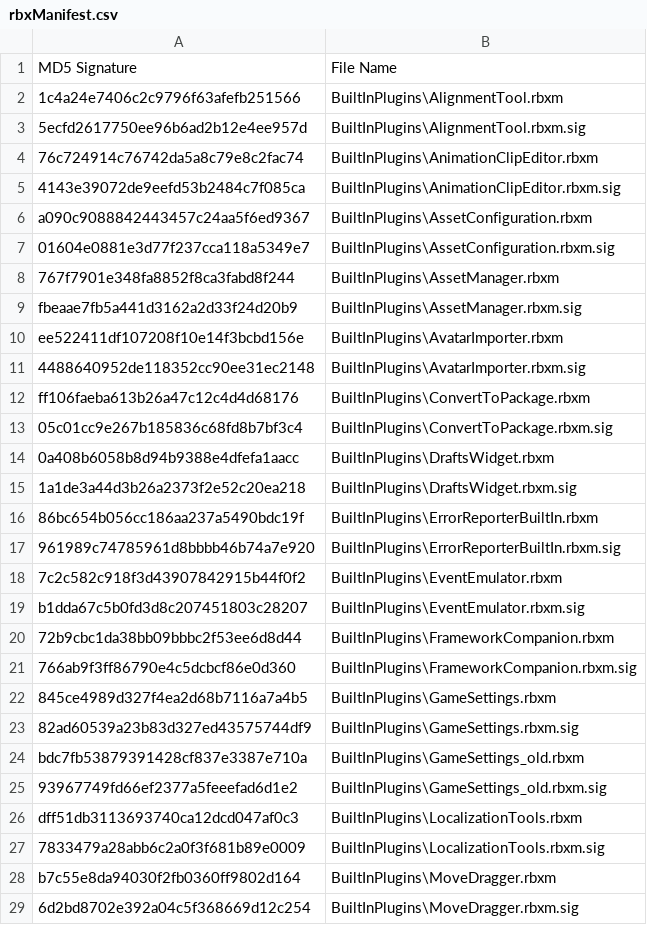
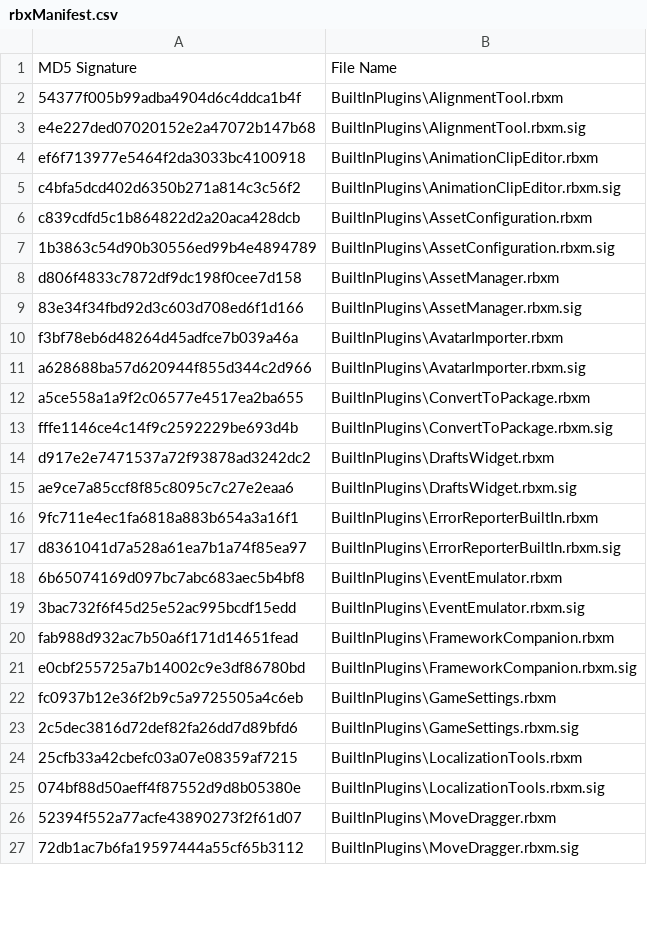
Before and after one commit to Kan18/Roblox-Client-Tracker, a CSV file: rbxManifest.csv, drawn as a sheet; only a part is shown; the diff covers the shown part only.

```diff
--- a/rbxManifest.csv
+++ b/rbxManifest.csv
@@ -1,29 +1,27 @@
 MD5 Signature,File Name
-1c4a24e7406c2c9796f63afefb251566,BuiltInPlugins\AlignmentTool.rbxm
-5ecfd2617750ee96b6ad2b12e4ee957d,BuiltInPlugins\AlignmentTool.rbxm.sig
-76c724914c76742da5a8c79e8c2fac74,BuiltInPlugins\AnimationClipEditor.rbxm
-4143e39072de9eefd53b2484c7f085ca,BuiltInPlugins\AnimationClipEditor.rbxm.sig
-a090c9088842443457c24aa5f6ed9367,BuiltInPlugins\AssetConfiguration.rbxm
-01604e0881e3d77f237cca118a5349e7,BuiltInPlugins\AssetConfiguration.rbxm.sig
-767f7901e348fa8852f8ca3fabd8f244,BuiltInPlugins\AssetManager.rbxm
-fbeaae7fb5a441d3162a2d33f24d20b9,BuiltInPlugins\AssetManager.rbxm.sig
-ee522411df107208f10e14f3bcbd156e,BuiltInPlugins\AvatarImporter.rbxm
-4488640952de118352cc90ee31ec2148,BuiltInPlugins\AvatarImporter.rbxm.sig
-ff106faeba613b26a47c12c4d4d68176,BuiltInPlugins\ConvertToPackage.rbxm
-05c01cc9e267b185836c68fd8b7bf3c4,BuiltInPlugins\ConvertToPackage.rbxm.sig
-0a408b6058b8d94b9388e4dfefa1aacc,BuiltInPlugins\DraftsWidget.rbxm
-1a1de3a44d3b26a2373f2e52c20ea218,BuiltInPlugins\DraftsWidget.rbxm.sig
-86bc654b056cc186aa237a5490bdc19f,BuiltInPlugins\ErrorReporterBuiltIn.rbxm
-961989c74785961d8bbbb46b74a7e920,BuiltInPlugins\ErrorReporterBuiltIn.rbxm.sig
-7c2c582c918f3d43907842915b44f0f2,BuiltInPlugins\EventEmulator.rbxm
-b1dda67c5b0fd3d8c207451803c28207,BuiltInPlugins\EventEmulator.rbxm.sig
-72b9cbc1da38bb09bbbc2f53ee6d8d44,BuiltInPlugins\FrameworkCompanion.rbxm
-766ab9f3ff86790e4c5dcbcf86e0d360,BuiltInPlugins\FrameworkCompanion.rbxm.sig
-845ce4989d327f4ea2d68b7116a7a4b5,BuiltInPlugins\GameSettings.rbxm
-82ad60539a23b83d327ed43575744df9,BuiltInPlugins\GameSettings.rbxm.sig
-bdc7fb53879391428cf837e3387e710a,BuiltInPlugins\GameSettings_old.rbxm
-93967749fd66ef2377a5feeefad6d1e2,BuiltInPlugins\GameSettings_old.rbxm.sig
-dff51db3113693740ca12dcd047af0c3,BuiltInPlugins\LocalizationTools.rbxm
-7833479a28abb6c2a0f3f681b89e0009,BuiltInPlugins\LocalizationTools.rbxm.sig
-b7c55e8da94030f2fb0360ff9802d164,BuiltInPlugins\MoveDragger.rbxm
-6d2bd8702e392a04c5f368669d12c254,BuiltInPlugins\MoveDragger.rbxm.sig
+54377f005b99adba4904d6c4ddca1b4f,BuiltInPlugins\AlignmentTool.rbxm
+e4e227ded07020152e2a47072b147b68,BuiltInPlugins\AlignmentTool.rbxm.sig
+ef6f713977e5464f2da3033bc4100918,BuiltInPlugins\AnimationClipEditor.rbxm
+c4bfa5dcd402d6350b271a814c3c56f2,BuiltInPlugins\AnimationClipEditor.rbxm.sig
+c839cdfd5c1b864822d2a20aca428dcb,BuiltInPlugins\AssetConfiguration.rbxm
+1b3863c54d90b30556ed99b4e4894789,BuiltInPlugins\AssetConfiguration.rbxm.sig
+d806f4833c7872df9dc198f0cee7d158,BuiltInPlugins\AssetManager.rbxm
+83e34f34fbd92d3c603d708ed6f1d166,BuiltInPlugins\AssetManager.rbxm.sig
+f3bf78eb6d48264d45adfce7b039a46a,BuiltInPlugins\AvatarImporter.rbxm
+a628688ba57d620944f855d344c2d966,BuiltInPlugins\AvatarImporter.rbxm.sig
+a5ce558a1a9f2c06577e4517ea2ba655,BuiltInPlugins\ConvertToPackage.rbxm
+fffe1146ce4c14f9c2592229be693d4b,BuiltInPlugins\ConvertToPackage.rbxm.sig
+d917e2e7471537a72f93878ad3242dc2,BuiltInPlugins\DraftsWidget.rbxm
+ae9ce7a85ccf8f85c8095c7c27e2eaa6,BuiltInPlugins\DraftsWidget.rbxm.sig
+9fc711e4ec1fa6818a883b654a3a16f1,BuiltInPlugins\ErrorReporterBuiltIn.rbxm
+d8361041d7a528a61ea7b1a74f85ea97,BuiltInPlugins\ErrorReporterBuiltIn.rbxm.sig
+6b65074169d097bc7abc683aec5b4bf8,BuiltInPlugins\EventEmulator.rbxm
+3bac732f6f45d25e52ac995bcdf15edd,BuiltInPlugins\EventEmulator.rbxm.sig
+fab988d932ac7b50a6f171d14651fead,BuiltInPlugins\FrameworkCompanion.rbxm
+e0cbf255725a7b14002c9e3df86780bd,BuiltInPlugins\FrameworkCompanion.rbxm.sig
+fc0937b12e36f2b9c5a9725505a4c6eb,BuiltInPlugins\GameSettings.rbxm
+2c5dec3816d72def82fa26dd7d89bfd6,BuiltInPlugins\GameSettings.rbxm.sig
+25cfb33a42cbefc03a07e08359af7215,BuiltInPlugins\LocalizationTools.rbxm
+074bf88d50aeff4f87552d9d8b05380e,BuiltInPlugins\LocalizationTools.rbxm.sig
+52394f552a77acfe43890273f2f61d07,BuiltInPlugins\MoveDragger.rbxm
+72db1ac7b6fa19597444a55cf65b3112,BuiltInPlugins\MoveDragger.rbxm.sig
```
Also changed, not shown: 32 edited cells elsewhere in this file, rbxPkgManifest.csv, 14 other files.
